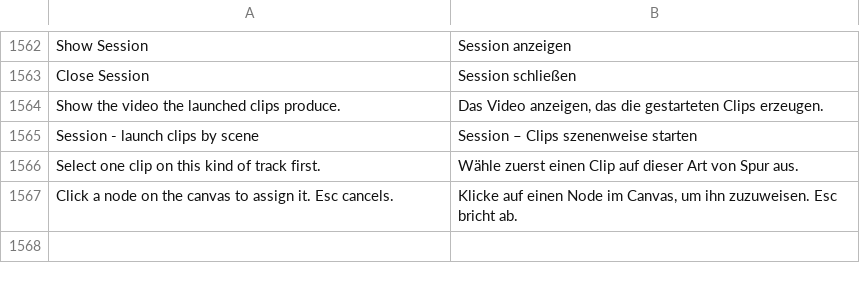
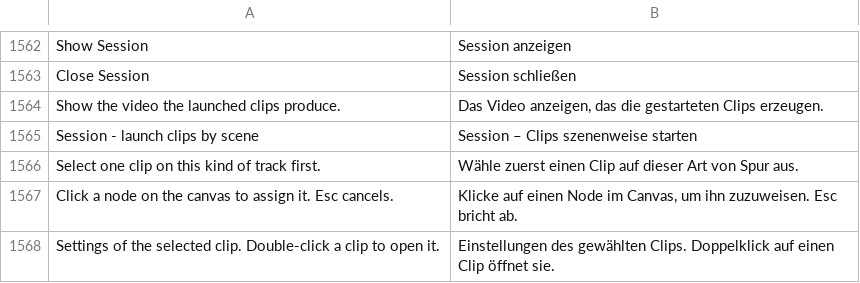
Before and after one commit to n1m21n/Infinite, a TSV file: resources/lang/de.tsv, drawn as a sheet; only a part is shown, gaps mark what is left out.

```diff
--- a/resources/lang/de.tsv
+++ b/resources/lang/de.tsv
@@ -1567 +1567,2 @@ Select one clip on this kind of track first.	Wähle zuerst einen Clip auf dieser
 Click a node on the canvas to assign it. Esc cancels.	Klicke auf einen Node im Canvas, um ihn zuzuweisen. Esc bricht ab.
+Settings of the selected clip. Double-click a clip to open it.	Einstellungen des gewählten Clips. Doppelklick auf einen Clip öffnet sie.
```
Also changed, not shown: resources/lang/es.tsv, resources/lang/ja.tsv, 9 other files.
